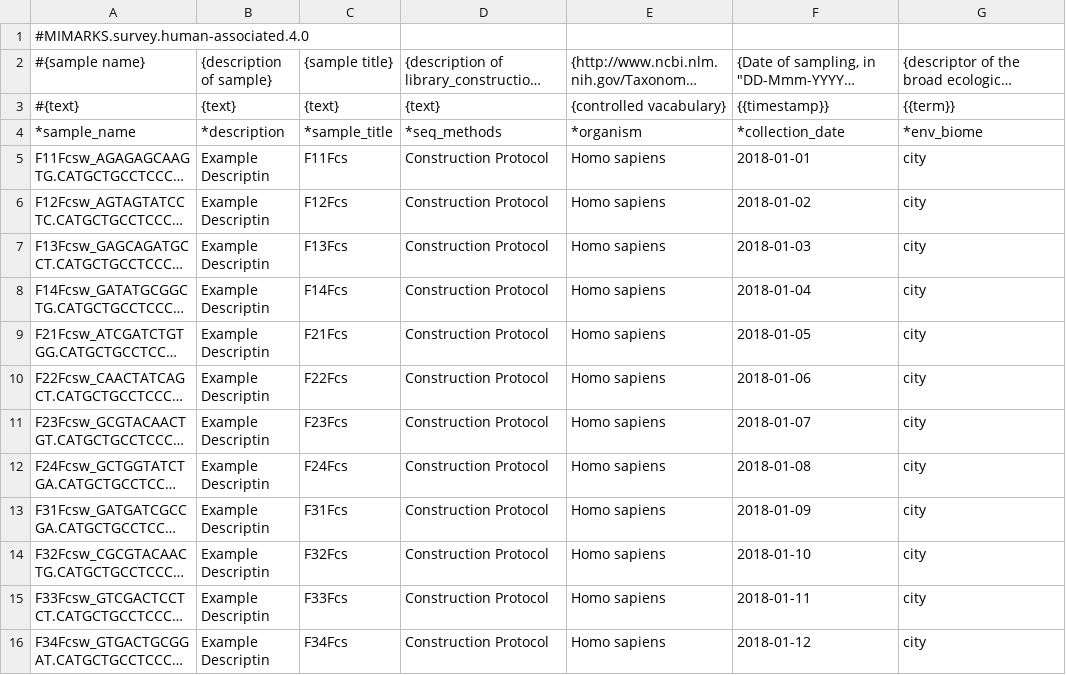
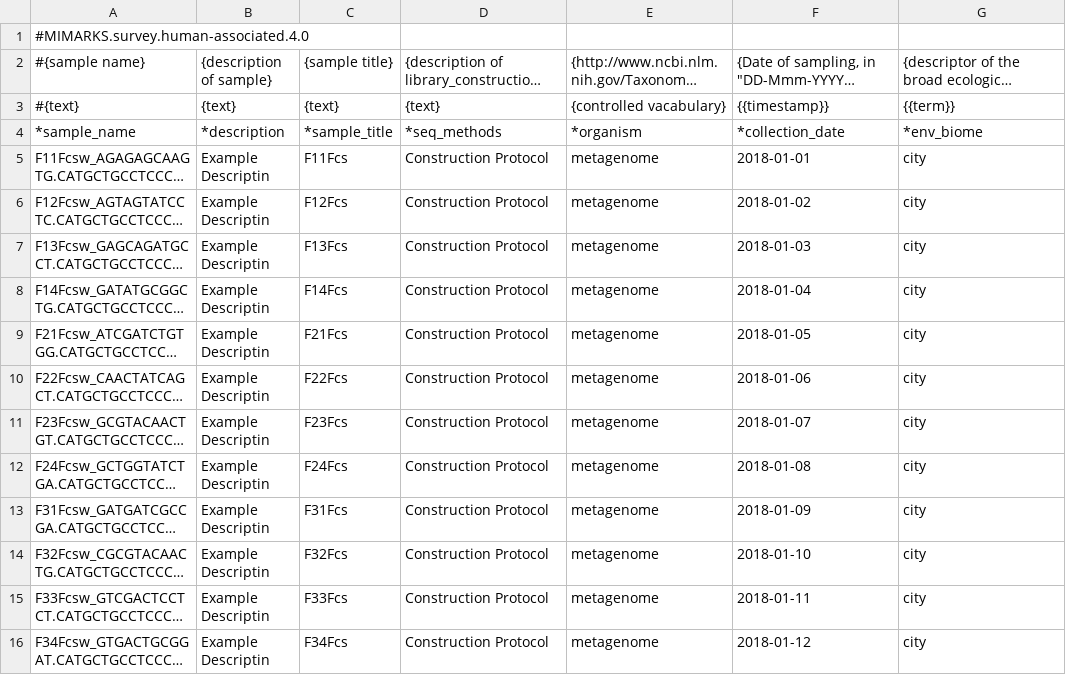
Before and after one commit to qjhart/sra_metadata, a TSV file: mothur/stool_pretend.tsv, drawn as a sheet; only a part is shown; long unchanged cells end in …; the diff covers the shown part only; the diff names each change by its address in the sheet, - before the commit and + after, or states it on an @@ line.

```diff
--- a/mothur/stool_pretend.tsv
+++ b/mothur/stool_pretend.tsv
-E5:E16: Homo sapiens
+E5:E16: metagenome
```
Also changed, not shown: 12 edited cells elsewhere in this file, 11 other files.
